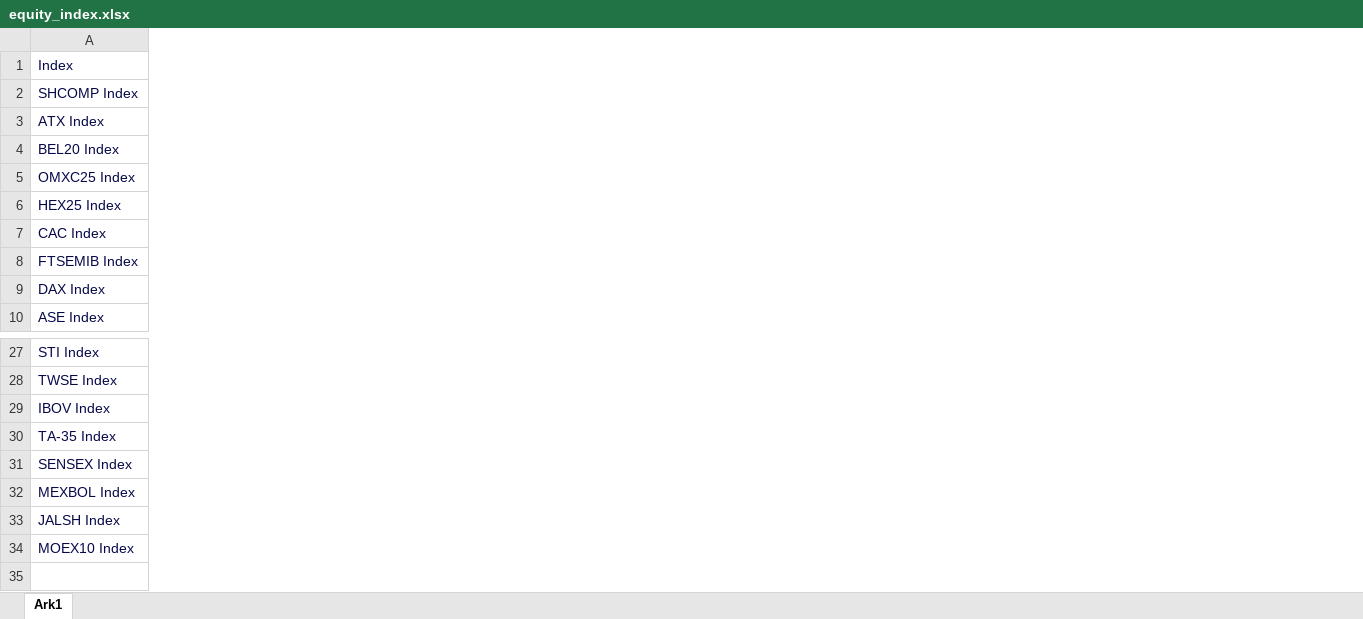
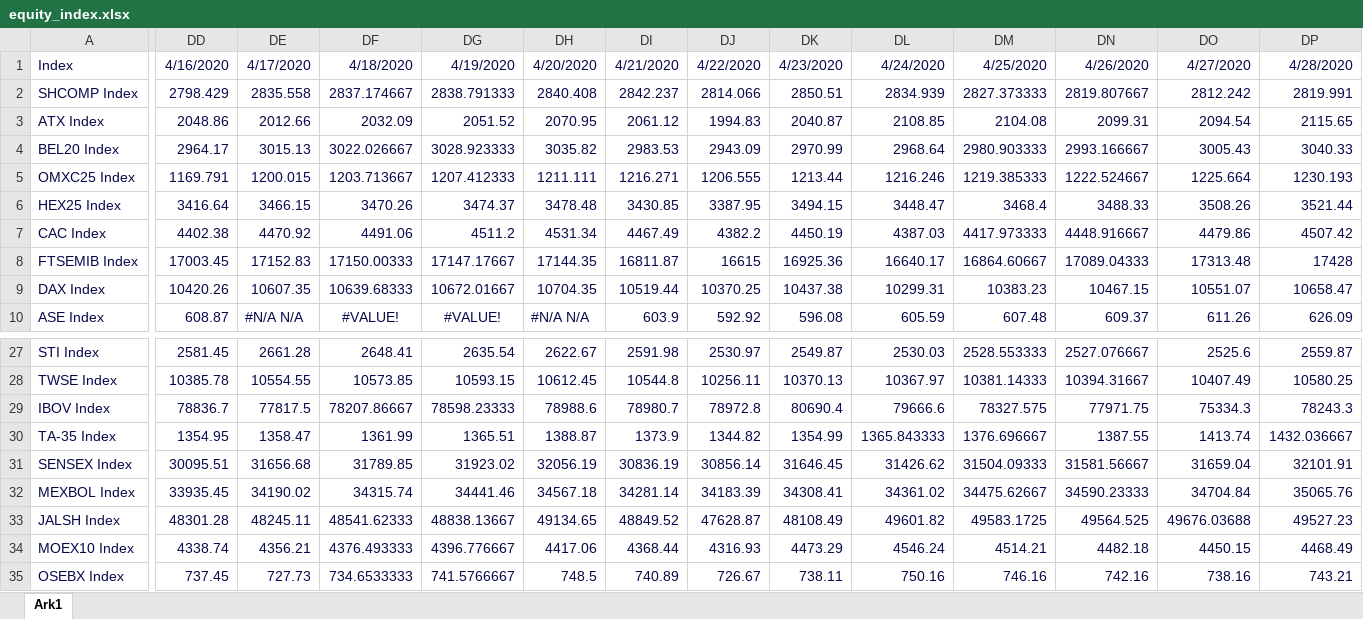
Before and after one commit to LarsBryld/socialdataanalysis2020, an Excel workbook: equity_index.xlsx, sheet Ark1, drawn as a sheet; only a part is shown, gaps mark what is left out; values as stored, in another font and other column widths than the file's, no borders; rows hold the shown columns only; the diff covers the shown part only; the diff names each change by its address in the sheet, - before the commit and + after, or states it on an @@ line.

Commit message:
Add files via upload

```diff
--- a/equity_index.xlsx (sheet Ark1)
+++ b/equity_index.xlsx (sheet Ark1)
+column DD, rows 1-10: 4/16/2020 | 2798.429 | 2048.86 | 2964.17 | 1169.791 | 3416.64 | 4402.38 | 17003.45 | 10420.26 | 608.87; rows 27-34: 2581.45 | 10385.78 | 78836.7 | 1354.95 | 30095.51 | 33935.45 | 48301.28 | 4338.74
+column DE, rows 1-10: 4/17/2020 | 2835.558 | 2012.66 | 3015.13 | 1200.015 | 3466.15 | 4470.92 | 17152.83 | 10607.35 | #N/A N/A; rows 27-34: 2661.28 | 10554.55 | 77817.5 | 1358.47 | 31656.68 | 34190.02 | 48245.11 | 4356.21
+column DF, rows 1-10: 4/18/2020 | 2837.174667 | 2032.09 | 3022.026667 | 1203.713667 | 3470.26 | 4491.06 | 17150.00333 | 10639.68333 | #VALUE!; rows 27-34: 2648.41 | 10573.85 | 78207.86667 | 1361.99 | 31789.85 | 34315.74 | 48541.62333 | 4376.493333
+column DG, rows 1-10: 4/19/2020 | 2838.791333 | 2051.52 | 3028.923333 | 1207.412333 | 3474.37 | 4511.2 | 17147.17667 | 10672.01667 | #VALUE!; rows 27-34: 2635.54 | 10593.15 | 78598.23333 | 1365.51 | 31923.02 | 34441.46 | 48838.13667 | 4396.776667
+column DH, rows 1-10: 4/20/2020 | 2840.408 | 2070.95 | 3035.82 | 1211.111 | 3478.48 | 4531.34 | 17144.35 | 10704.35 | #N/A N/A; rows 27-34: 2622.67 | 10612.45 | 78988.6 | 1388.87 | 32056.19 | 34567.18 | 49134.65 | 4417.06
+column DI, rows 1-10: 4/21/2020 | 2842.237 | 2061.12 | 2983.53 | 1216.271 | 3430.85 | 4467.49 | 16811.87 | 10519.44 | 603.9; rows 27-34: 2591.98 | 10544.8 | 78980.7 | 1373.9 | 30836.19 | 34281.14 | 48849.52 | 4368.44
+column DJ, rows 1-10: 4/22/2020 | 2814.066 | 1994.83 | 2943.09 | 1206.555 | 3387.95 | 4382.2 | 16615 | 10370.25 | 592.92; rows 27-34: 2530.97 | 10256.11 | 78972.8 | 1344.82 | 30856.14 | 34183.39 | 47628.87 | 4316.93
+column DK, rows 1-10: 4/23/2020 | 2850.51 | 2040.87 | 2970.99 | 1213.44 | 3494.15 | 4450.19 | 16925.36 | 10437.38 | 596.08; rows 27-34: 2549.87 | 10370.13 | 80690.4 | 1354.99 | 31646.45 | 34308.41 | 48108.49 | 4473.29
+column DL, rows 1-10: 4/24/2020 | 2834.939 | 2108.85 | 2968.64 | 1216.246 | 3448.47 | 4387.03 | 16640.17 | 10299.31 | 605.59; rows 27-34: 2530.03 | 10367.97 | 79666.6 | 1365.843333 | 31426.62 | 34361.02 | 49601.82 | 4546.24
+column DM, rows 1-10: 4/25/2020 | 2827.373333 | 2104.08 | 2980.903333 | 1219.385333 | 3468.4 | 4417.973333 | 16864.60667 | 10383.23 | 607.48; rows 27-34: 2528.553333 | 10381.14333 | 78327.575 | 1376.696667 | 31504.09333 | 34475.62667 | 49583.1725 | 4514.21
+column DN, rows 1-10: 4/26/2020 | 2819.807667 | 2099.31 | 2993.166667 | 1222.524667 | 3488.33 | 4448.916667 | 17089.04333 | 10467.15 | 609.37; rows 27-34: 2527.076667 | 10394.31667 | 77971.75 | 1387.55 | 31581.56667 | 34590.23333 | 49564.525 | 4482.18
+column DO, rows 1-10: 4/27/2020 | 2812.242 | 2094.54 | 3005.43 | 1225.664 | 3508.26 | 4479.86 | 17313.48 | 10551.07 | 611.26; rows 27-34: 2525.6 | 10407.49 | 75334.3 | 1413.74 | 31659.04 | 34704.84 | 49676.03688 | 4450.15
+column DP, rows 1-10: 4/28/2020 | 2819.991 | 2115.65 | 3040.33 | 1230.193 | 3521.44 | 4507.42 | 17428 | 10658.47 | 626.09; rows 27-34: 2559.87 | 10580.25 | 78243.3 | 1432.036667 | 32101.91 | 35065.76 | 49527.23 | 4468.49
+row 35: OSEBX Index | 737.45 | 727.73 | 734.6533333 | 741.5766667 | 748.5 | 740.89 | 726.67 | 738.11 | 750.16 | 746.16 | 742.16 | 738.16 | 743.21
```
Also changed, not shown: 16 added columns and 2 edited cells elsewhere in this sheet.
